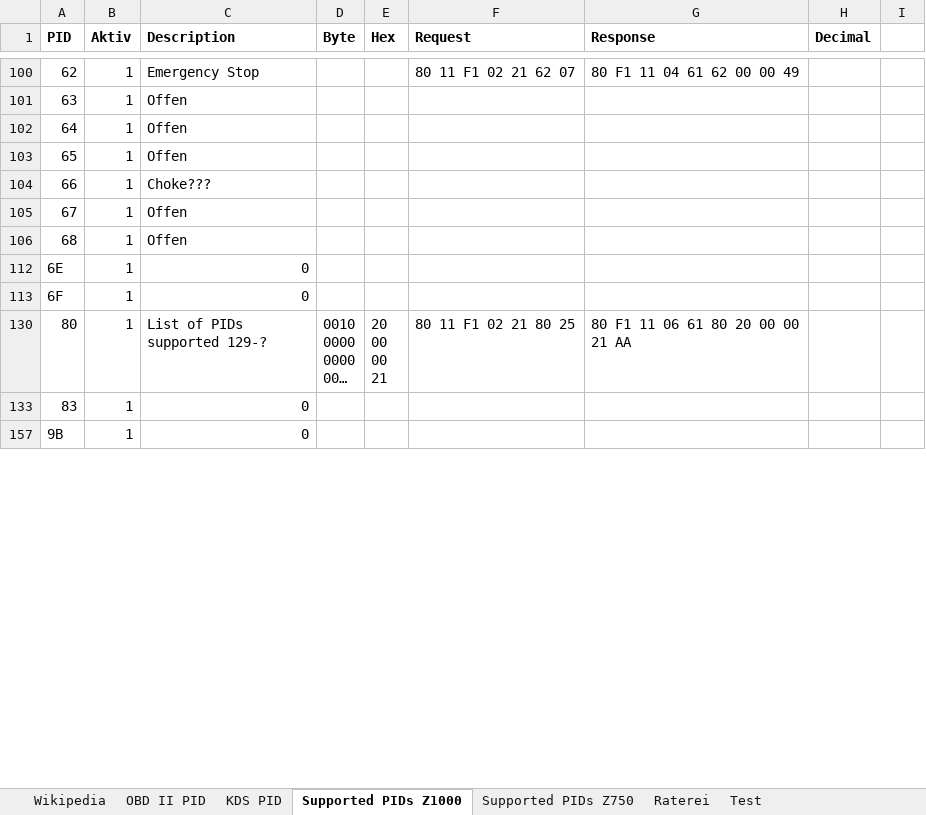
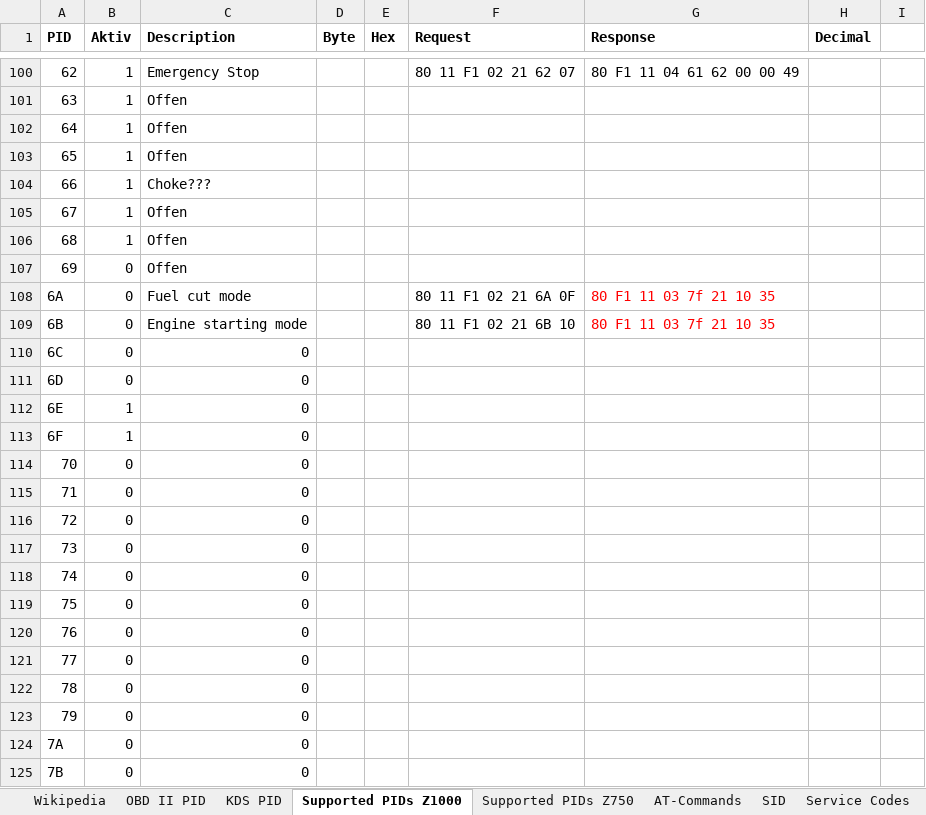
Before and after one commit to HerrRiebmann/KDS2Bluetooth, an Excel workbook: Documentation/OBD II PIDs.xlsx, sheet Supported PIDs Z1000, drawn as a sheet; only a part is shown, gaps mark what is left out; the shorter side is filled out with more unchanged rows; long unchanged cells end in …; values as stored, in another font and other column widths than the file's, no borders; the diff covers the shown part only; the diff names each change by its address in the sheet, - before the commit and + after, or states it on an @@ line.

```diff
--- a/Documentation/OBD II PIDs.xlsx (sheet Supported PIDs Z1000)
+++ b/Documentation/OBD II PIDs.xlsx (sheet Supported PIDs Z1000)
+sheet tab: AT-Commands
+sheet tab: SID
+sheet tab: Service Codes
@@ row 107 unhidden: 69 | 0 | Offen @@
@@ row 108 unhidden: 6A | 0 | Fuel cut mode |  |  | 80 11 F1 02 21 6A 0F | 80 F1 11 03 7f 21 10 35 @@
@@ row 109 unhidden: 6B | 0 | Engine starting mode |  |  | 80 11 F1 02 21 6B 10 | 80 F1 11 03 7f 21 10 35 @@
@@ row 110 unhidden: 6C | 0 | 0 @@
@@ row 111 unhidden: 6D | 0 | 0 @@
@@ row 114 unhidden: 70 | 0 | 0 @@
@@ row 115 unhidden: 71 | 0 | 0 @@
@@ row 116 unhidden: 72 | 0 | 0 @@
@@ row 117 unhidden: 73 | 0 | 0 @@
@@ row 118 unhidden: 74 | 0 | 0 @@
@@ row 119 unhidden: 75 | 0 | 0 @@
@@ row 120 unhidden: 76 | 0 | 0 @@
@@ row 121 unhidden: 77 | 0 | 0 @@
@@ row 122 unhidden: 78 | 0 | 0 @@
@@ row 123 unhidden: 79 | 0 | 0 @@
@@ row 124 unhidden: 7A | 0 | 0 @@
@@ row 125 unhidden: 7B | 0 | 0 @@
```
Also changed, not shown: 1 added row, 79 hidden or unhidden rows and 3 edited cells elsewhere in this sheet, sheet Supported PIDs Z750, sheet KDS PID, sheet Test, sheet OBD II PID, formulas that keep their value, 1 other file.
